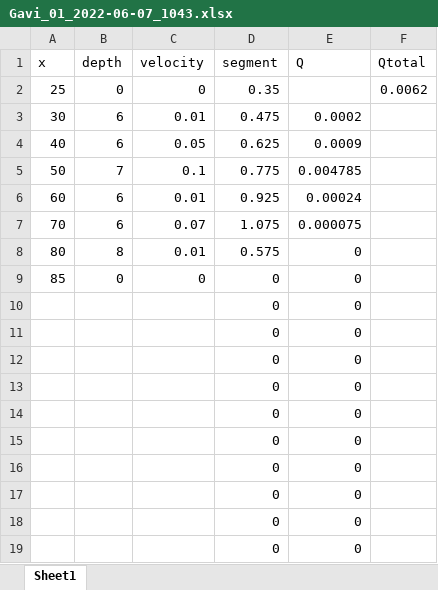
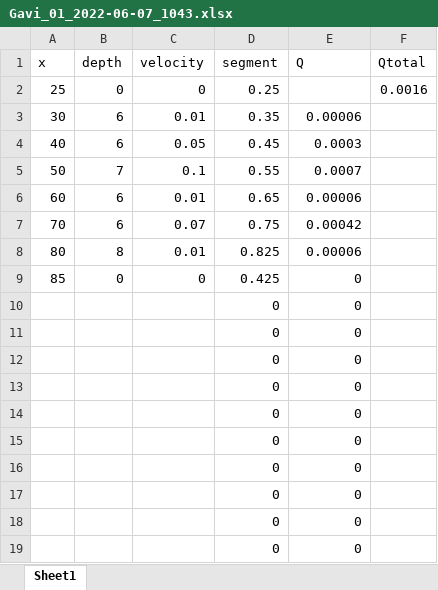
Before and after one commit to carbonshed/Ecuador2022, an Excel workbook: Discharge/Gavi_01_2022-06-07_1043.xlsx, sheet Sheet1, drawn as a sheet; values as stored, in another font and other column widths than the file's, no borders; the diff names each change by its address in the sheet, - before the commit and + after, or states it on an @@ line.

```diff
--- a/Discharge/Gavi_01_2022-06-07_1043.xlsx (sheet Sheet1)
+++ b/Discharge/Gavi_01_2022-06-07_1043.xlsx (sheet Sheet1)
-D2 (segment): 0.35
+D2 (segment): 0.25
-F2 (Qtotal): 0.0062
+F2 (Qtotal): 0.0016
-D3 (segment): 0.475
+D3 (segment): 0.35
-E3 (Q): 0.0002
+E3 (Q): 0.00006
-D4 (segment): 0.625
+D4 (segment): 0.45
-E4 (Q): 0.0009
+E4 (Q): 0.0003
-D5 (segment): 0.775
+D5 (segment): 0.55
-E5 (Q): 0.004785
+E5 (Q): 0.0007
-D6 (segment): 0.925
+D6 (segment): 0.65
-E6 (Q): 0.00024
+E6 (Q): 0.00006
-D7 (segment): 1.075
+D7 (segment): 0.75
-E7 (Q): 0.000075
+E7 (Q): 0.00042
-D8 (segment): 0.575
+D8 (segment): 0.825
-E8 (Q): 0
+E8 (Q): 0.00006
-D9 (segment): 0
+D9 (segment): 0.425
```
Also changed, not shown: formulas that keep their value, Discharge/Gavi_01_2022-06-02_1200.xlsx, 2 other files.
